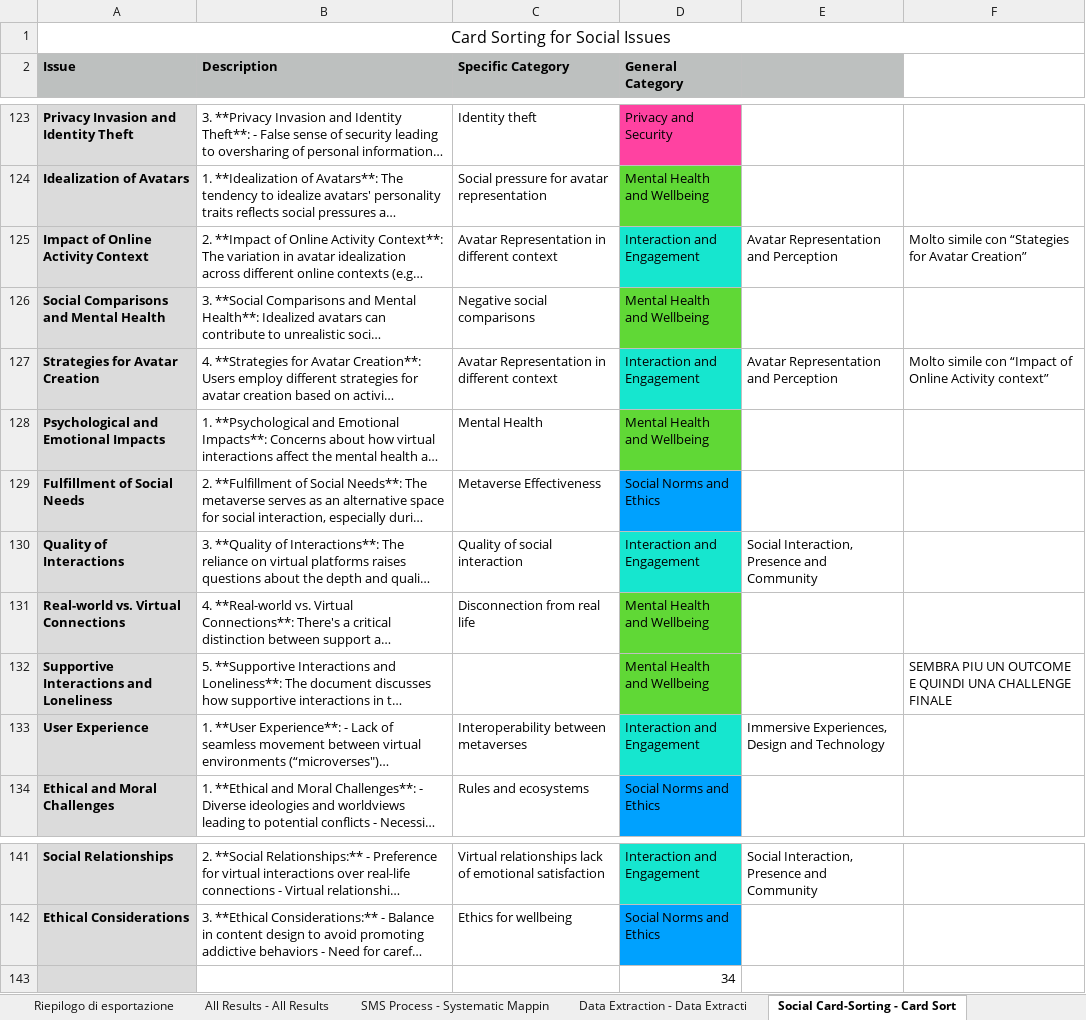
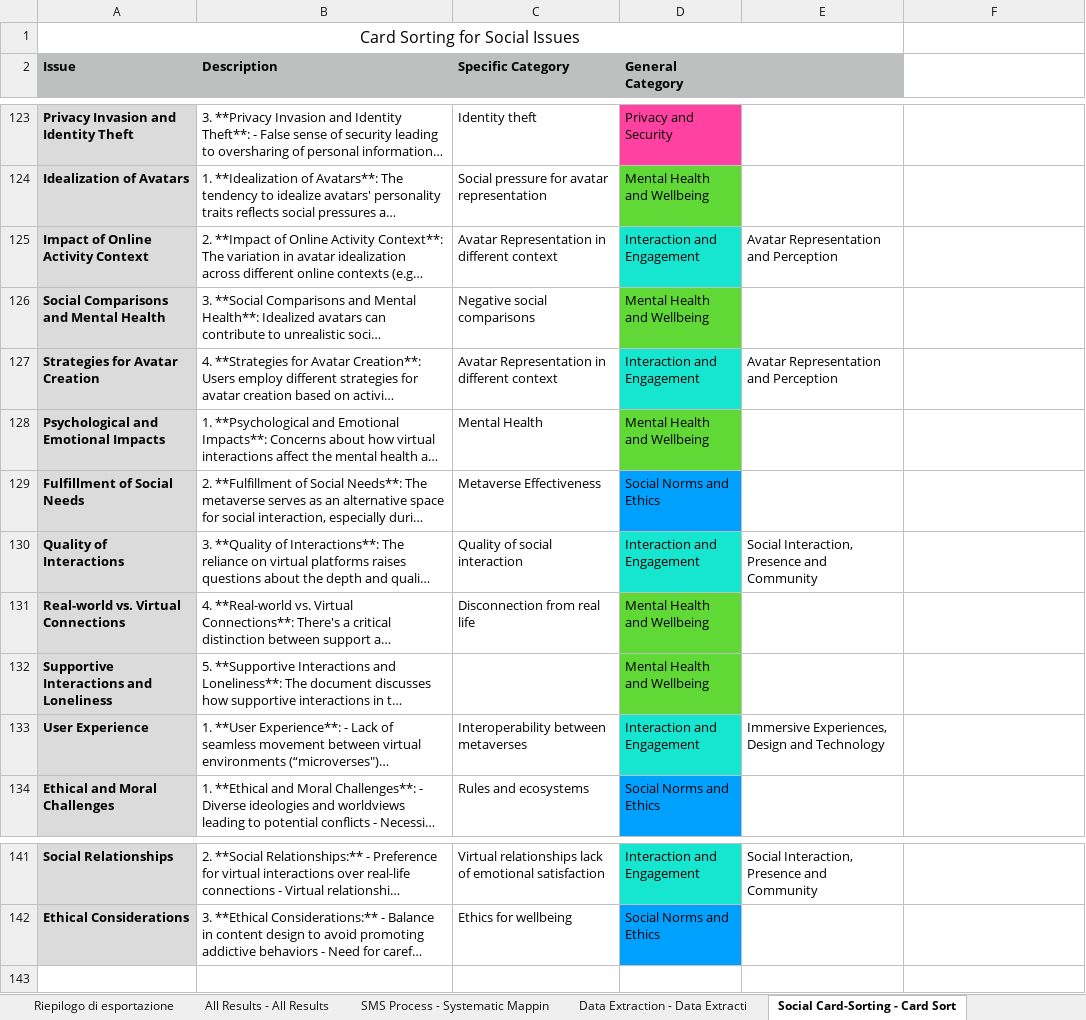
Before and after one commit to dariodidario/Another-Brick-in-the-Wall_CSUR_OnlineAppendix, an Excel workbook: Online-Appendix-CSUR/EXCEL-Online-Appendix-CSUR.xlsx, sheet Social Card-Sorting - Card Sort, drawn as a sheet; only a part is shown, gaps mark what is left out; long unchanged cells end in …; values as stored, in another font and other column widths than the file's, no borders; the diff names each change by its address in the sheet, - before the commit and + after, or states it on an @@ line.

```diff
--- a/Online-Appendix-CSUR/EXCEL-Online-Appendix-CSUR.xlsx (sheet Social Card-Sorting - Card Sort)
+++ b/Online-Appendix-CSUR/EXCEL-Online-Appendix-CSUR.xlsx (sheet Social Card-Sorting - Card Sort)
-A1:F1 merged
+A1:E1 merged
-F125: Molto simile con “Stategies for Avatar Creation”
+F125: (empty)
-F127: Molto simile con “Impact of Online Activity context”
+F127: (empty)
-F132: SEMBRA PIU UN OUTCOME E QUINDI UNA CHALLENGE FINALE
+F132: (empty)
-row 143:  |  |  | 34
```
Also changed, not shown: sheet Riepilogo di esportazione, sheet Technical Card Sorting - Card S, 5 other files.
